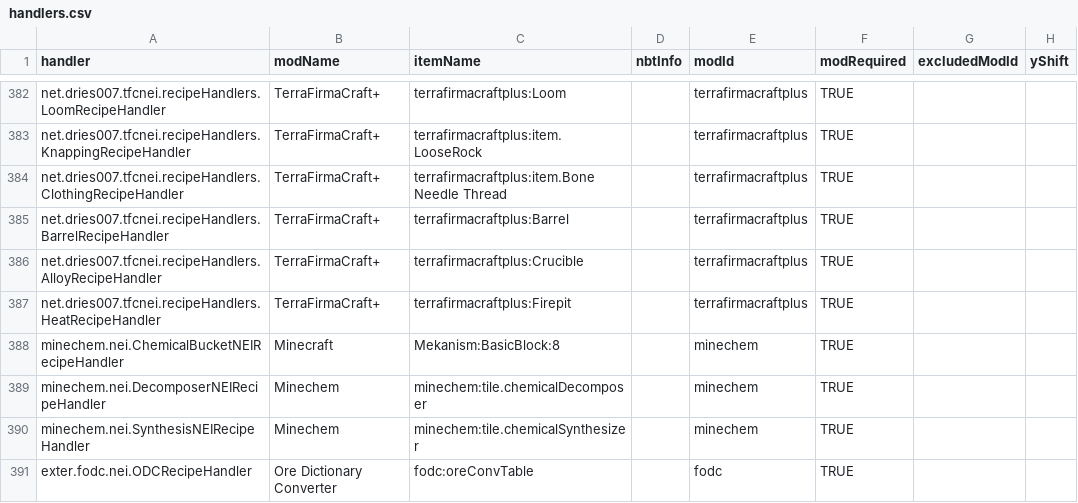
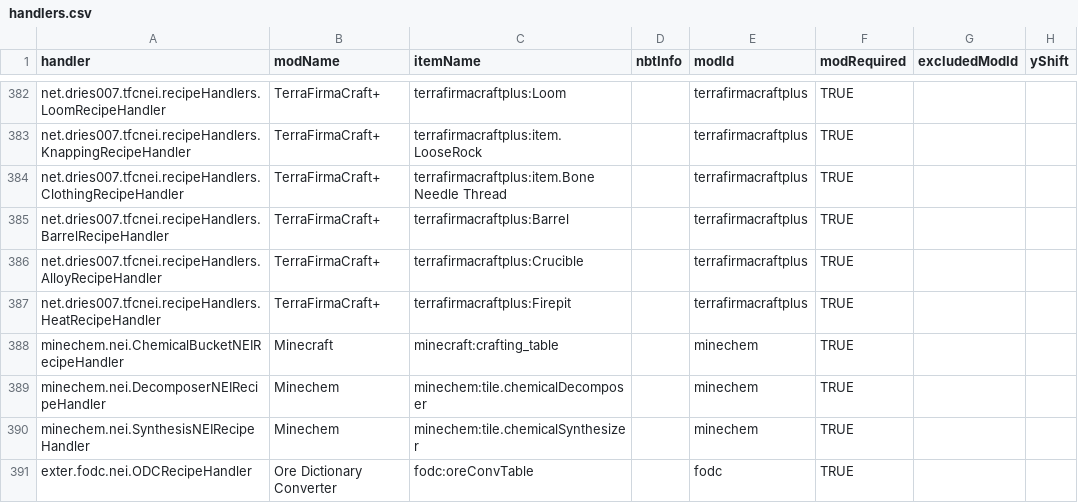
Before and after one commit to PanSzelescik/NotEnoughItems, a CSV file: resources/assets/nei/csv/handlers.csv, drawn as a sheet; only a part is shown, gaps mark what is left out; the diff names each change by its address in the sheet, - before the commit and + after, or states it on an @@ line.

Commit message:
Fix Mekanism block in Minechem handler

```diff
--- a/resources/assets/nei/csv/handlers.csv
+++ b/resources/assets/nei/csv/handlers.csv
-C388 (itemName): Mekanism:BasicBlock:8
+C388 (itemName): minecraft:crafting_table
```
